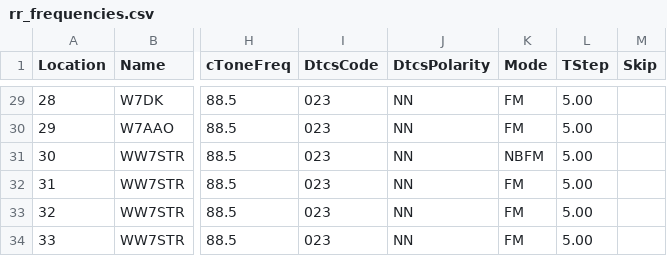
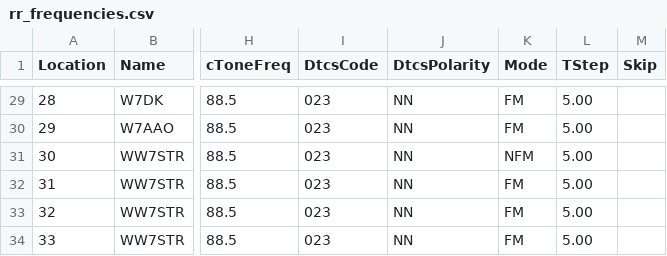
Before and after one commit to QCaudron/repeater_roundabout, a CSV file: assets/rr_frequencies.csv, drawn as a sheet; only a part is shown, gaps mark what is left out; the diff names each change by its address in the sheet, - before the commit and + after, or states it on an @@ line.

```diff
--- a/assets/rr_frequencies.csv
+++ b/assets/rr_frequencies.csv
-K31 (Mode): NBFM
+K31 (Mode): NFM
```
Also changed, not shown: 2 other files.
